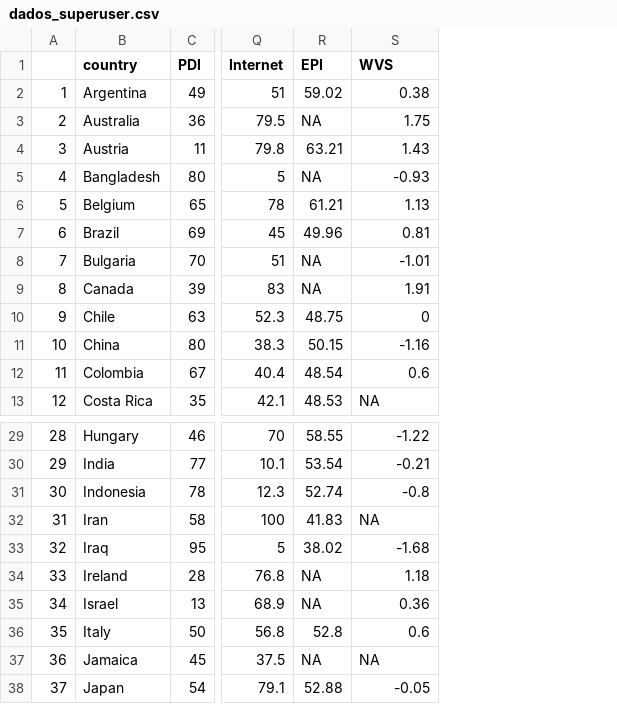
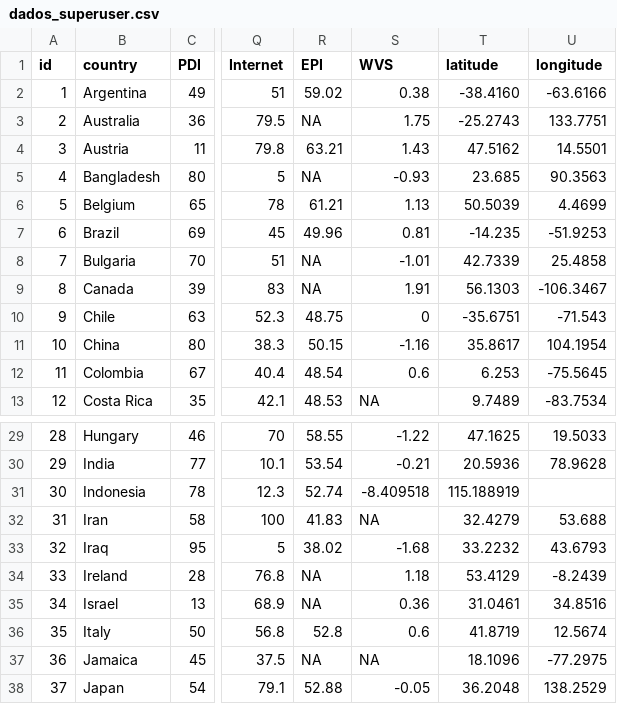
Before and after one commit to danielmarquesvg/visualizacaoDados, a CSV file: dados_superuser.csv, drawn as a sheet; only a part is shown, gaps mark what is left out; the diff names each change by its address in the sheet, - before the commit and + after, or states it on an @@ line.

```diff
--- a/dados_superuser.csv
+++ b/dados_superuser.csv
+column T (latitude), rows 2-13: -38.4160 | -25.2743 | 47.5162 | 23.685 | 50.5039 | -14.235 | 42.7339 | 56.1303 | -35.6751 | 35.8617 | 6.253 | 9.7489; rows 29-38: 47.1625 | 20.5936 | 115.188919 | 32.4279 | 33.2232 | 53.4129 | 31.0461 | 41.8719 | 18.1096 | 36.2048
+column U (longitude), rows 2-13: -63.6166 | 133.7751 | 14.5501 | 90.3563 | 4.4699 | -51.9253 | 25.4858 | -106.3467 | -71.543 | 104.1954 | -75.5645 | -83.7534; rows 29-38: 19.5033 | 78.9628 |  | 53.688 | 43.6793 | -8.2439 | 34.8516 | 12.5674 | -77.2975 | 138.2529
-A1: (empty)
+A1: id
-S31 (WVS): -0.8
+S31 (WVS): -8.409518
```
Also changed, not shown: dados_stackoverflow.csv.
